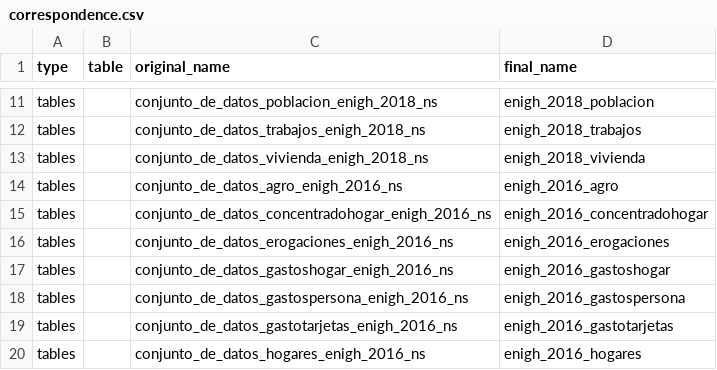
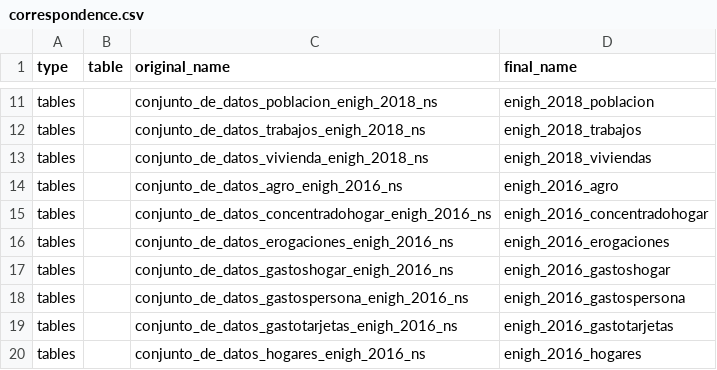
Before and after one commit to irvcaza/datalake4os, a CSV file: services/python-jupyter/scripts/correspondence.csv, drawn as a sheet; only a part is shown, gaps mark what is left out.

```diff
--- a/services/python-jupyter/scripts/correspondence.csv
+++ b/services/python-jupyter/scripts/correspondence.csv
@@ -12,3 +12,3 @@ tables,,conjunto_de_datos_poblacion_enigh_2018_ns,enigh_2018_poblacion
 tables,,conjunto_de_datos_trabajos_enigh_2018_ns,enigh_2018_trabajos
-tables,,conjunto_de_datos_vivienda_enigh_2018_ns,enigh_2018_vivienda
+tables,,conjunto_de_datos_vivienda_enigh_2018_ns,enigh_2018_viviendas
 tables,,conjunto_de_datos_agro_enigh_2016_ns,enigh_2016_agro
```
Also changed, not shown: 1 other file.
